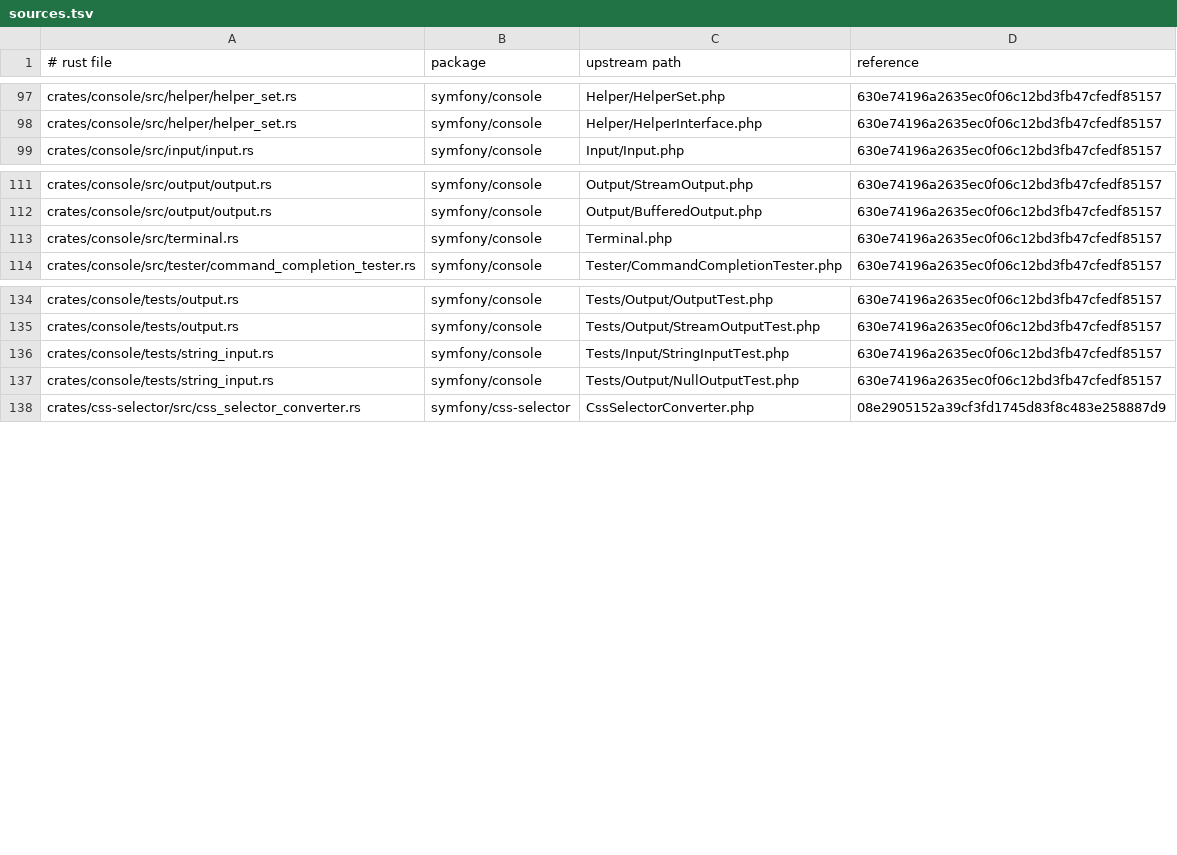
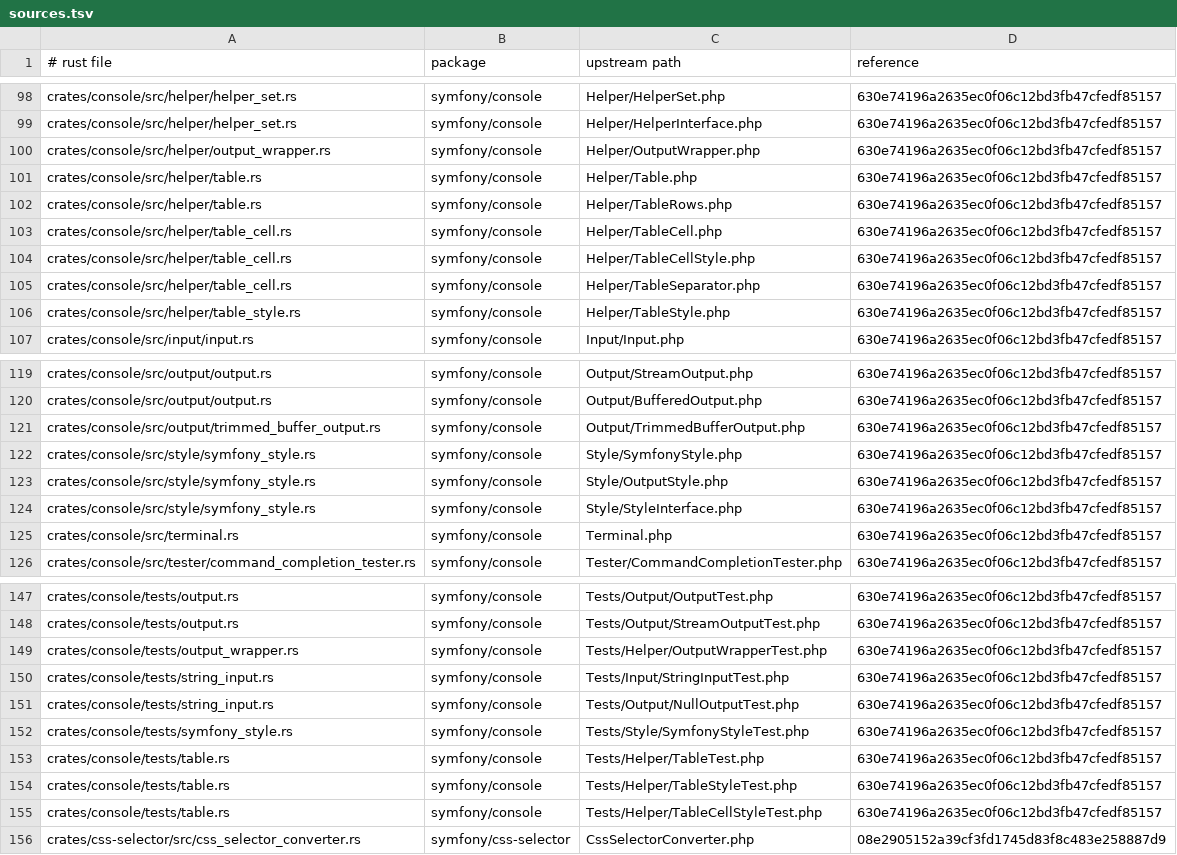
Before and after one commit to D-Nations/symfony-rs, a TSV file: parity/sources.tsv, drawn as a sheet; only a part is shown, gaps mark what is left out; the diff covers the shown part only.

```diff
--- a/parity/sources.tsv
+++ b/parity/sources.tsv
@@ -98,2 +99,9 @@ crates/console/src/helper/helper_set.rs	symfony/console	Helper/HelperSet.php	630
 crates/console/src/helper/helper_set.rs	symfony/console	Helper/HelperInterface.php	630e74196a2635ec0f06c12bd3fb47cfedf85157
+crates/console/src/helper/output_wrapper.rs	symfony/console	Helper/OutputWrapper.php	630e74196a2635ec0f06c12bd3fb47cfedf85157
+crates/console/src/helper/table.rs	symfony/console	Helper/Table.php	630e74196a2635ec0f06c12bd3fb47cfedf85157
+crates/console/src/helper/table.rs	symfony/console	Helper/TableRows.php	630e74196a2635ec0f06c12bd3fb47cfedf85157
+crates/console/src/helper/table_cell.rs	symfony/console	Helper/TableCell.php	630e74196a2635ec0f06c12bd3fb47cfedf85157
+crates/console/src/helper/table_cell.rs	symfony/console	Helper/TableCellStyle.php	630e74196a2635ec0f06c12bd3fb47cfedf85157
+crates/console/src/helper/table_cell.rs	symfony/console	Helper/TableSeparator.php	630e74196a2635ec0f06c12bd3fb47cfedf85157
+crates/console/src/helper/table_style.rs	symfony/console	Helper/TableStyle.php	630e74196a2635ec0f06c12bd3fb47cfedf85157
 crates/console/src/input/input.rs	symfony/console	Input/Input.php	630e74196a2635ec0f06c12bd3fb47cfedf85157
@@ -112,2 +120,6 @@ crates/console/src/output/output.rs	symfony/console	Output/StreamOutput.php	630e
 crates/console/src/output/output.rs	symfony/console	Output/BufferedOutput.php	630e74196a2635ec0f06c12bd3fb47cfedf85157
+crates/console/src/output/trimmed_buffer_output.rs	symfony/console	Output/TrimmedBufferOutput.php	630e74196a2635ec0f06c12bd3fb47cfedf85157
+crates/console/src/style/symfony_style.rs	symfony/console	Style/SymfonyStyle.php	630e74196a2635ec0f06c12bd3fb47cfedf85157
+crates/console/src/style/symfony_style.rs	symfony/console	Style/OutputStyle.php	630e74196a2635ec0f06c12bd3fb47cfedf85157
+crates/console/src/style/symfony_style.rs	symfony/console	Style/StyleInterface.php	630e74196a2635ec0f06c12bd3fb47cfedf85157
 crates/console/src/terminal.rs	symfony/console	Terminal.php	630e74196a2635ec0f06c12bd3fb47cfedf85157
@@ -135,4 +148,9 @@ crates/console/tests/output.rs	symfony/console	Tests/Output/OutputTest.php	630e7
 crates/console/tests/output.rs	symfony/console	Tests/Output/StreamOutputTest.php	630e74196a2635ec0f06c12bd3fb47cfedf85157
+crates/console/tests/output_wrapper.rs	symfony/console	Tests/Helper/OutputWrapperTest.php	630e74196a2635ec0f06c12bd3fb47cfedf85157
 crates/console/tests/string_input.rs	symfony/console	Tests/Input/StringInputTest.php	630e74196a2635ec0f06c12bd3fb47cfedf85157
 crates/console/tests/string_input.rs	symfony/console	Tests/Output/NullOutputTest.php	630e74196a2635ec0f06c12bd3fb47cfedf85157
+crates/console/tests/symfony_style.rs	symfony/console	Tests/Style/SymfonyStyleTest.php	630e74196a2635ec0f06c12bd3fb47cfedf85157
+crates/console/tests/table.rs	symfony/console	Tests/Helper/TableTest.php	630e74196a2635ec0f06c12bd3fb47cfedf85157
+crates/console/tests/table.rs	symfony/console	Tests/Helper/TableStyleTest.php	630e74196a2635ec0f06c12bd3fb47cfedf85157
+crates/console/tests/table.rs	symfony/console	Tests/Helper/TableCellStyleTest.php	630e74196a2635ec0f06c12bd3fb47cfedf85157
 crates/css-selector/src/css_selector_converter.rs	symfony/css-selector	CssSelectorConverter.php	08e2905152a39cf3fd1745d83f8c483e258887d9
```
Also changed, not shown: 2 added rows elsewhere in this file, parity/symfony/console.tsv, 36 other files.
